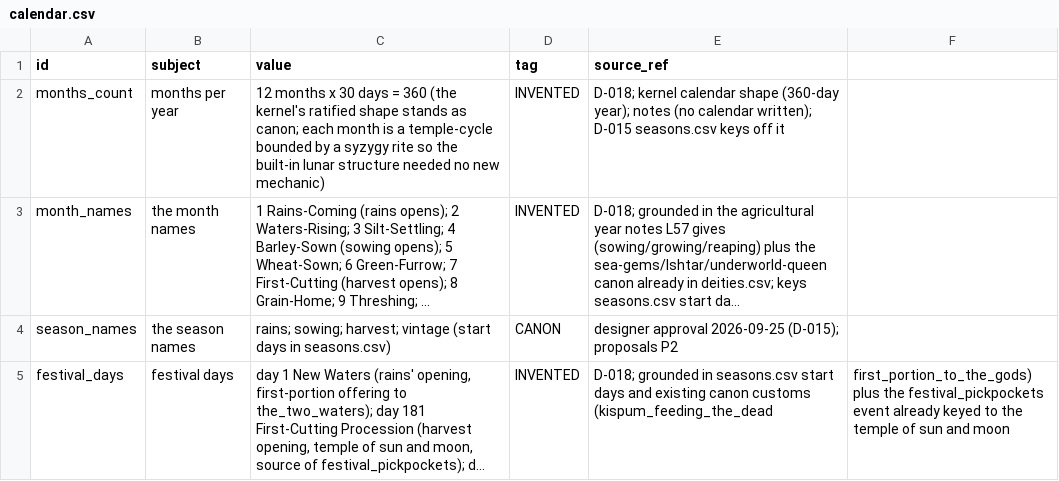
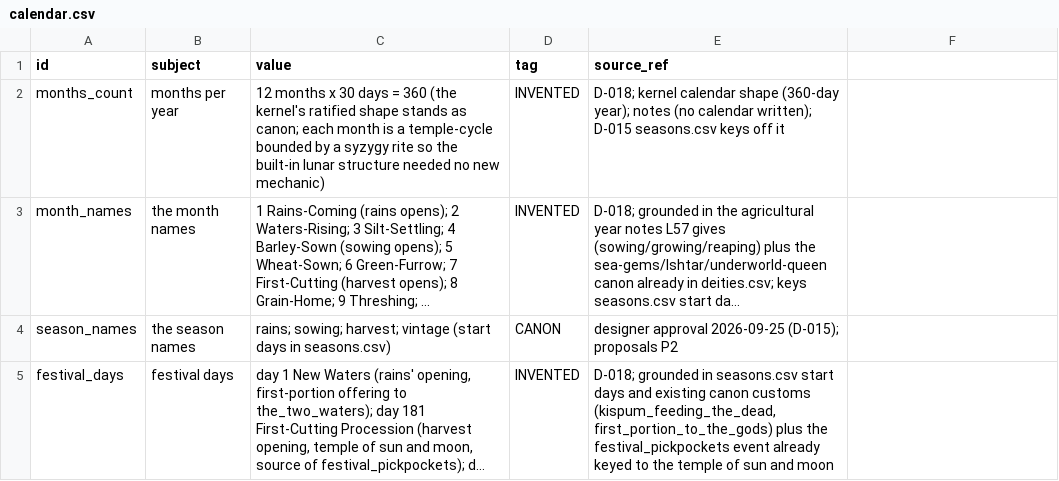
Before and after one commit to CodePhantom-1/schizo-game, a CSV file: db/canon/calendar.csv, drawn as a sheet; long unchanged cells end in …; the diff names each change by its address in the sheet, - before the commit and + after, or states it on an @@ line.

```diff
--- a/db/canon/calendar.csv
+++ b/db/canon/calendar.csv
-E5 (source_ref): …canon customs (kispum_feeding_the_dead
+E5 (source_ref): …canon customs (kispum_feeding_the_dead, first_portion_to_the_gods) plus the festival_pickpockets event already keyed to the temple of sun and moon
-F5: first_portion_to_the_gods) plus the festival_pickpockets event already keyed to the temple of sun and moon
+F5: (empty)
```
Also changed, not shown: data/ue/schedules.csv, db/canon/schedules.csv, 2 other files.
